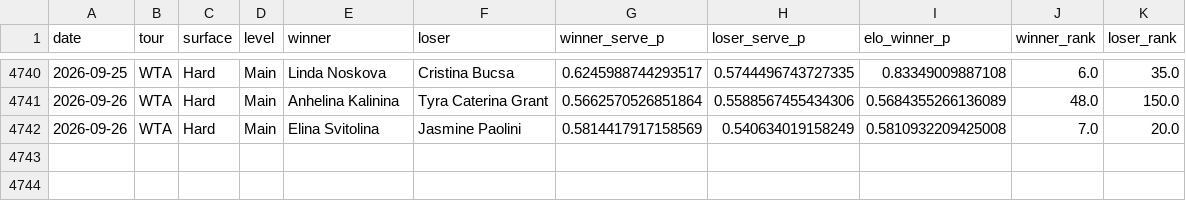
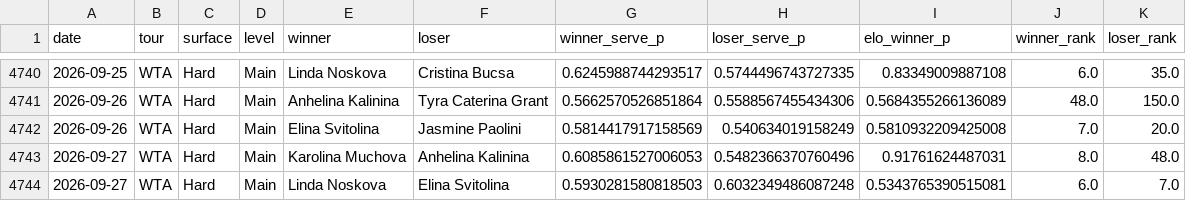
Before and after one commit to emarti13/Tennis_Quant_Lab_V5, a CSV file: v5_wta_walkforward.csv, drawn as a sheet; only a part is shown, gaps mark what is left out.

```diff
--- a/v5_wta_walkforward.csv
+++ b/v5_wta_walkforward.csv
@@ -4742 +4742,3 @@ date,tour,surface,level,winner,loser,winner_serve_p,loser_serve_p,elo_winner_p,w
 2026-09-26,WTA,Hard,Main,Elina Svitolina,Jasmine Paolini,0.5814417917158569,0.540634019158249,0.5810932209425008,7.0,20.0
+2026-09-27,WTA,Hard,Main,Karolina Muchova,Anhelina Kalinina,0.6085861527006053,0.5482366370760496,0.91761624487031,8.0,48.0
+2026-09-27,WTA,Hard,Main,Linda Noskova,Elina Svitolina,0.5930281580818503,0.6032349486087248,0.5343765390515081,6.0,7.0
```
Also changed, not shown: 8 other files.
